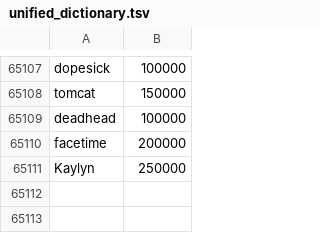
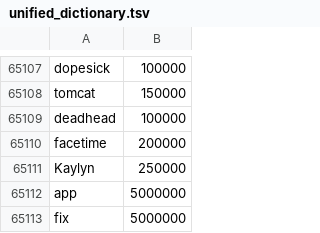
Before and after one commit to yourowndog/keyboard, a TSV file: app/src/main/assets/ime/dict/unified_dictionary.tsv, drawn as a sheet; only a part is shown, gaps mark what is left out; the diff names each change by its address in the sheet, - before the commit and + after, or states it on an @@ line.

```diff
--- a/app/src/main/assets/ime/dict/unified_dictionary.tsv
+++ b/app/src/main/assets/ime/dict/unified_dictionary.tsv
+row 65112: app | 5000000
+row 65113: fix | 5000000
```
Also changed, not shown: 15 other files.
